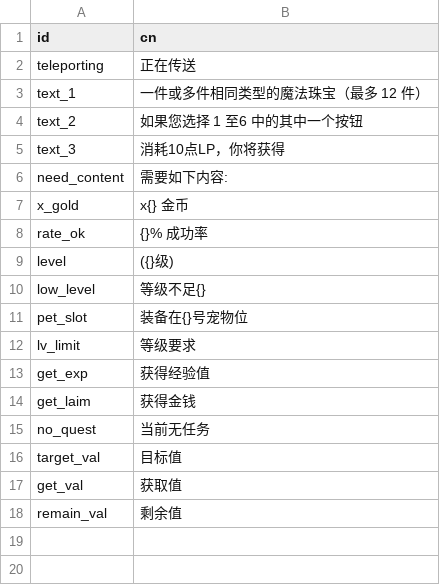
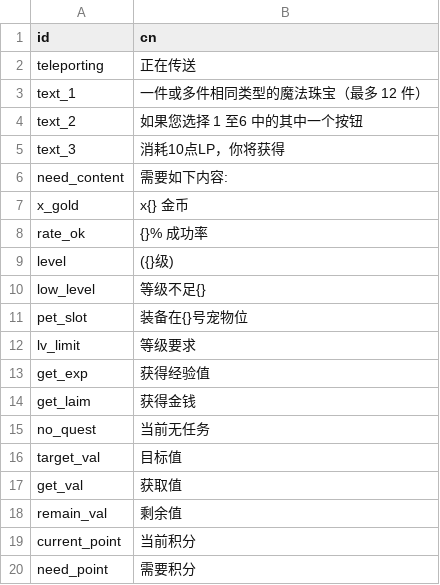
Before and after one commit to qcdong2016/LH_Assets, a CSV file: data/text.csv, drawn as a sheet.

```diff
--- a/data/text.csv
+++ b/data/text.csv
@@ -18 +18,3 @@ get_val,获取值
 remain_val,剩余值
+current_point,当前积分
+need_point,需要积分
```
Also changed, not shown: 1 other file.
